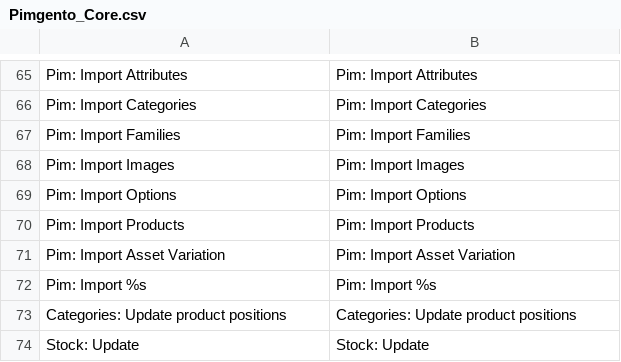
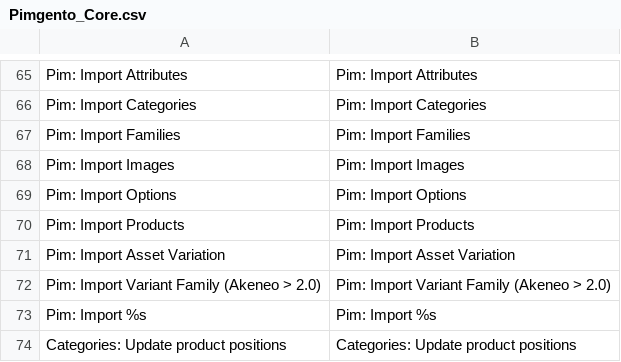
Before and after one commit to Agence-DnD/PIMGento, a CSV file: app/locale/en_US/Pimgento_Core.csv, drawn as a sheet; only a part is shown, gaps mark what is left out; the shorter side is filled out with more unchanged rows.

```diff
--- a/app/locale/en_US/Pimgento_Core.csv
+++ b/app/locale/en_US/Pimgento_Core.csv
@@ -71,2 +71,3 @@
 "Pim: Import Asset Variation","Pim: Import Asset Variation"
+"Pim: Import Variant Family (Akeneo > 2.0)","Pim: Import Variant Family (Akeneo > 2.0)"
 "Pim: Import %s","Pim: Import %s"
```
Also changed, not shown: app/locale/fr_FR/Pimgento_Core.csv, 4 other files.
